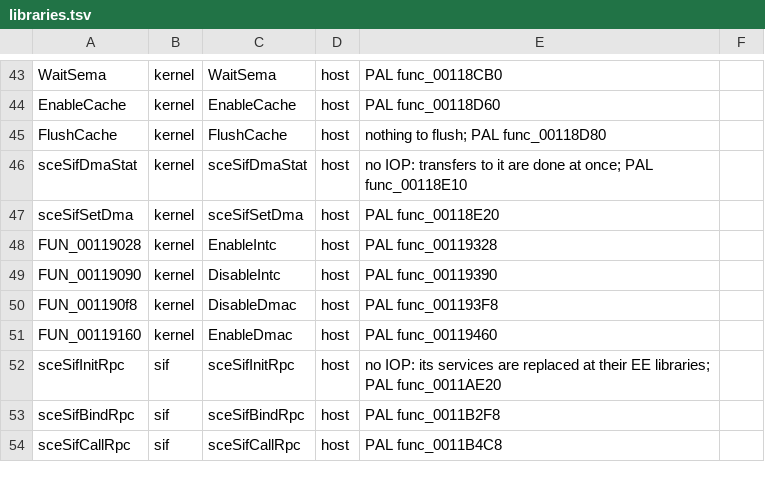
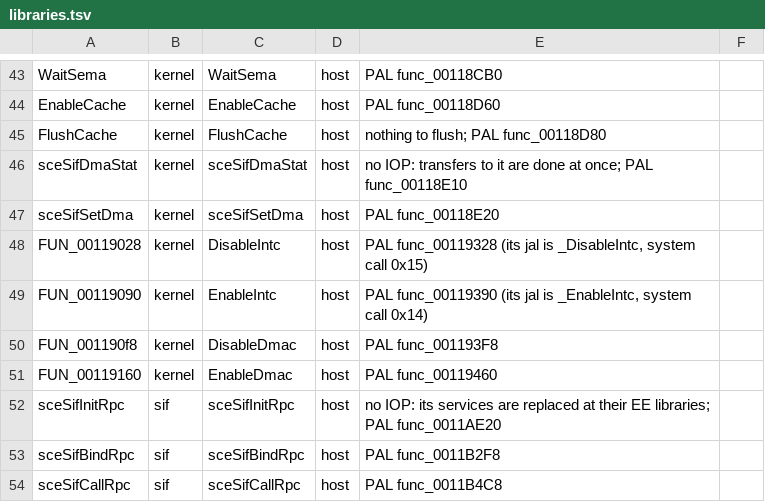
Before and after one commit to BIGGZ22/OpenRAC-NX, a TSV file: port/game/rac1-ntsc/libraries.tsv, drawn as a sheet; only a part is shown, gaps mark what is left out.

```diff
--- a/port/game/rac1-ntsc/libraries.tsv
+++ b/port/game/rac1-ntsc/libraries.tsv
@@ -47,4 +47,4 @@ sceSifDmaStat	kernel	sceSifDmaStat	host	no IOP: transfers to it are done at once
 sceSifSetDma	kernel	sceSifSetDma	host	PAL func_00118E20
-FUN_00119028	kernel	EnableIntc	host	PAL func_00119328
-FUN_00119090	kernel	DisableIntc	host	PAL func_00119390
+FUN_00119028	kernel	DisableIntc	host	PAL func_00119328 (its jal is _DisableIntc, system call 0x15)
+FUN_00119090	kernel	EnableIntc	host	PAL func_00119390 (its jal is _EnableIntc, system call 0x14)
 FUN_001190f8	kernel	DisableDmac	host	PAL func_001193F8
```
Also changed, not shown: port/game/rac1-pal/libraries.tsv.
